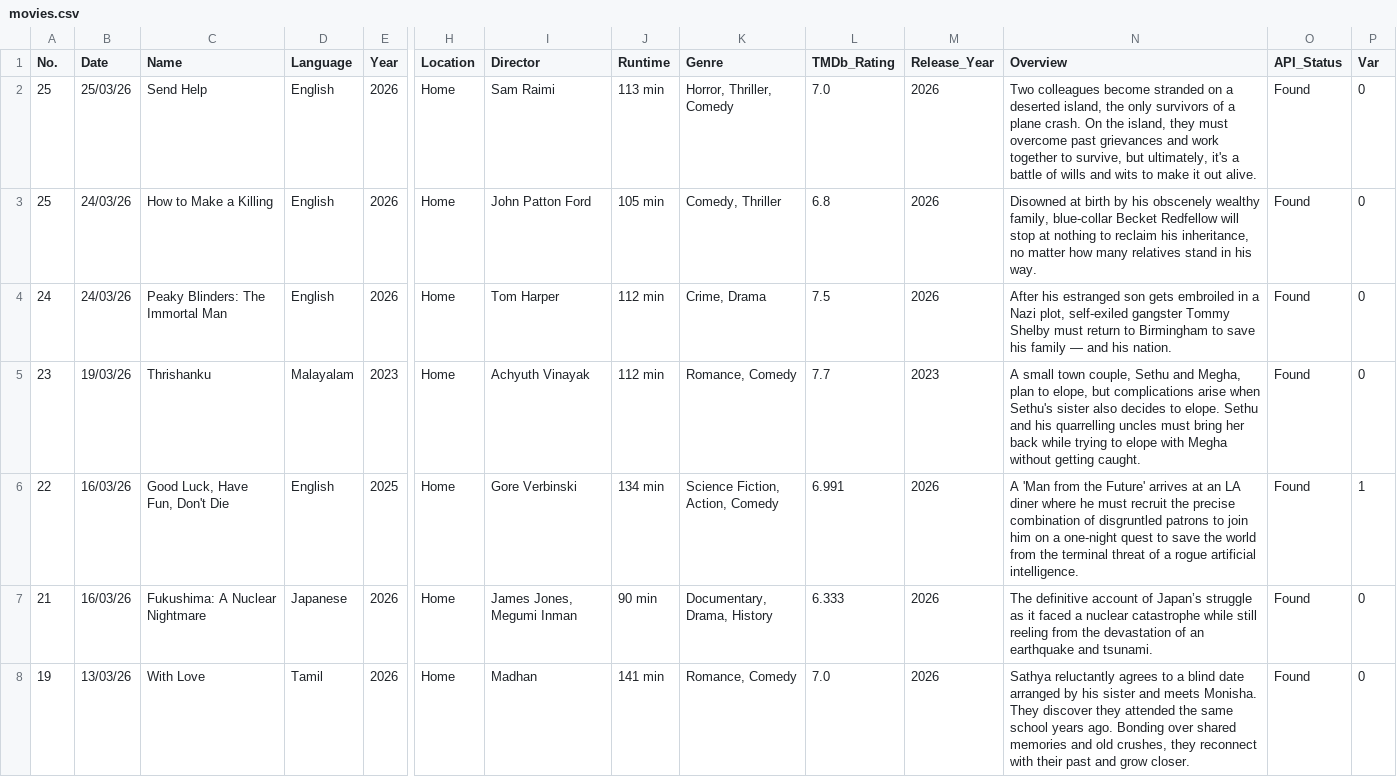
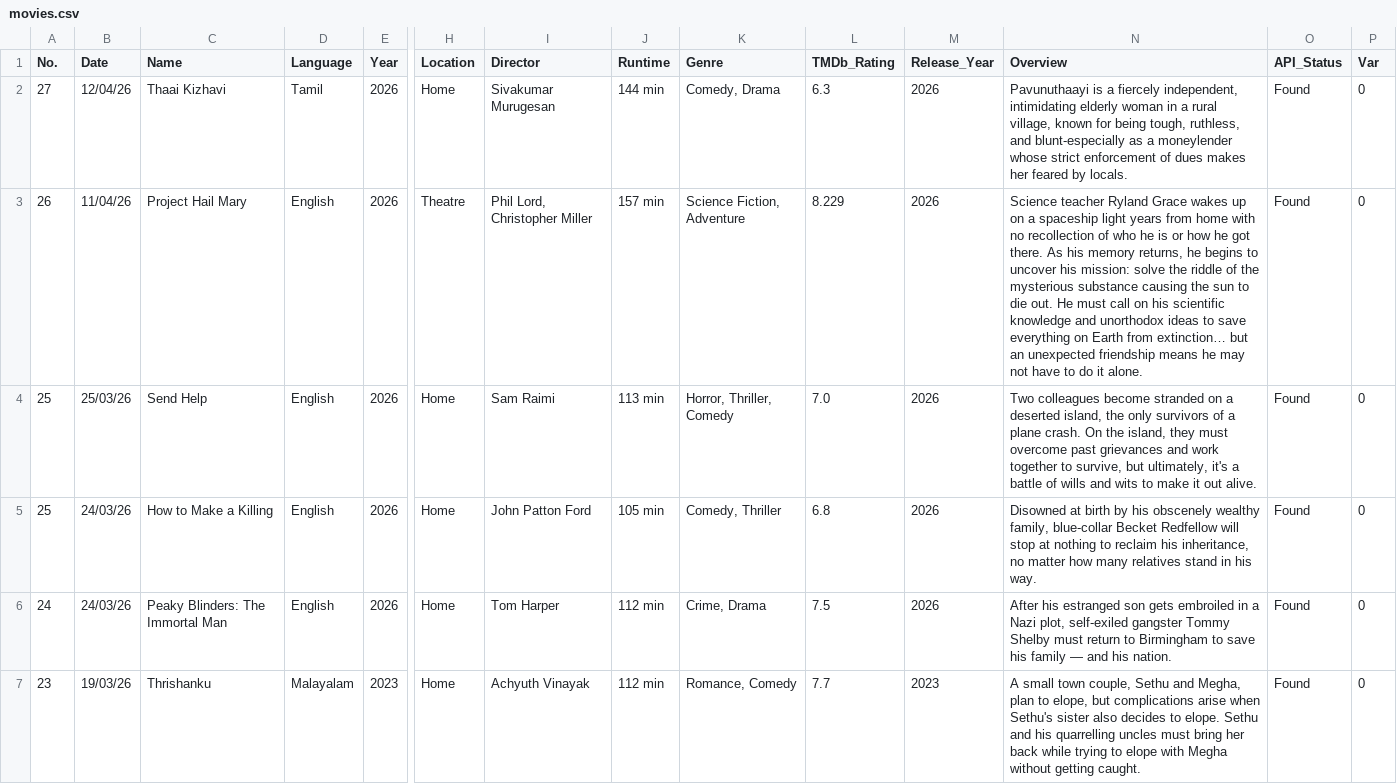
Before and after one commit to JSam-M/movies-dashboard, a CSV file: movies.csv, drawn as a sheet; only a part is shown, gaps mark what is left out; the shorter side is filled out with more unchanged rows; rows hold the shown columns only; the diff names each change by its address in the sheet, - before the commit and + after, or states it on an @@ line.

Commit message:
Add 2 new movie(s) — 13 Apr 2026, 07:33 PM

```diff
--- a/movies.csv
+++ b/movies.csv
+row 2: 27 | 12/04/26 | Thaai Kizhavi | Tamil | 2026 | Home | Sivakumar Murugesan | 144 min | Comedy, Drama | 6.3 | 2026 | Pavunuthaayi is a fiercely independent, intimidating elderly woman in a rural village, known for being tough, ruthless, and blunt-especially as a moneylender whose strict enforcement of dues makes her feared by locals. | Found | 0
+row 3: 26 | 11/04/26 | Project Hail Mary | English | 2026 | Theatre | Phil Lord, Christopher Miller | 157 min | Science Fiction, Adventure | 8.229 | 2026 | Science teacher Ryland Grace wakes up on a spaceship light years from home with no recollection of who he is or how he got there. As his memory returns, he begins to uncover his mission: solve the riddle of the mysterious substance causing the sun to die out. He must call on his scientific knowledge and unorthodox ideas to save everything on Earth from extinction… but an unexpected friendship means he may not have to do it alone. | Found | 0
```
